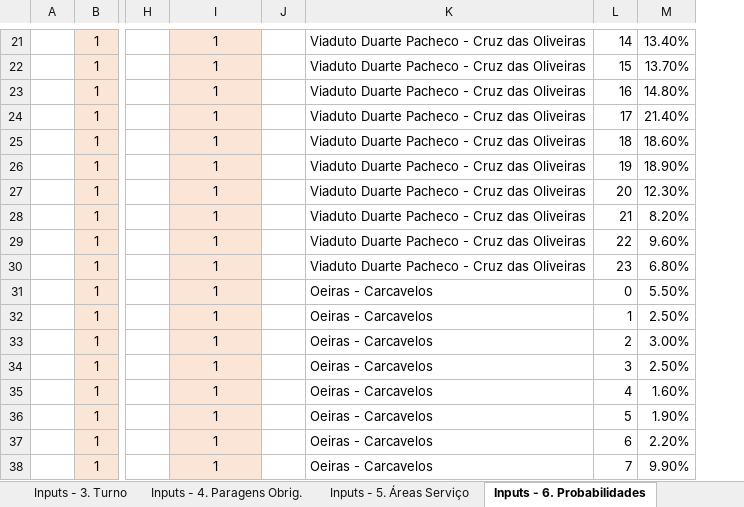
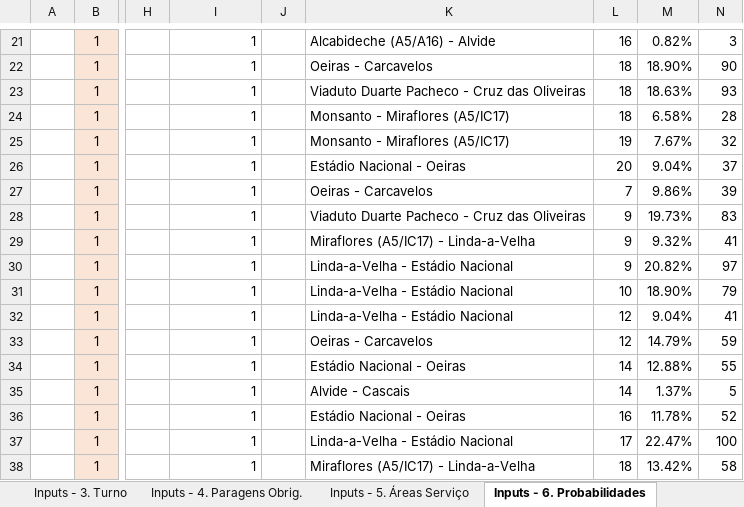
Before and after one commit to lilianaarramalho/BRISA_ROTAS, an Excel workbook: Dimensionamento AR_Detalhe_20210902.xlsm, sheet Inputs - 6. Probabilidades, drawn as a sheet; only a part is shown, gaps mark what is left out; values as stored, in another font and other column widths than the file's, no borders; charts and pictures and table styles not drawn; removed rows and columns are numbered as before the commit, all else as after; the diff covers the shown part only; the diff names each change by its address in the sheet, - before the commit and + after, or states it on an @@ line.

```diff
--- a/Dimensionamento AR_Detalhe_20210902.xlsm (sheet Inputs - 6. Probabilidades)
+++ b/Dimensionamento AR_Detalhe_20210902.xlsm (sheet Inputs - 6. Probabilidades)
-column M, rows 21-38: 13.40% | 13.70% | 14.80% | 21.40% | 18.60% | 18.90% | 12.30% | 8.20% | 9.60% | 6.80% | 5.50% | 2.50% | 3.00% | 2.50% | 1.60% | 1.90% | 2.20% | 9.90%
+column M, rows 21-38: 0.82% | 18.90% | 18.63% | 6.58% | 7.67% | 9.04% | 9.86% | 19.73% | 9.32% | 20.82% | 18.90% | 9.04% | 14.79% | 12.88% | 1.37% | 11.78% | 22.47% | 13.42%
+column N, rows 21-38: 3 | 90 | 93 | 28 | 32 | 37 | 39 | 83 | 41 | 97 | 79 | 41 | 59 | 55 | 5 | 52 | 100 | 58
@@ I21:I38 fill: #FBE5D6 → none, alignment: center → right @@
-K21: Viaduto Duarte Pacheco - Cruz das Oliveiras
+K21: Alcabideche (A5/A16) - Alvide
-L21: 14
+L21: 16
-K22: Viaduto Duarte Pacheco - Cruz das Oliveiras
+K22: Oeiras - Carcavelos
-L22: 15
+L22: 18
-L23: 16
+L23: 18
-K24:K25: Viaduto Duarte Pacheco - Cruz das Oliveiras
+K24:K25: Monsanto - Miraflores (A5/IC17)
-L24: 17
+L24: 18
-L25: 18
+L25: 19
-K26: Viaduto Duarte Pacheco - Cruz das Oliveiras
+K26: Estádio Nacional - Oeiras
-L26: 19
+L26: 20
-K27: Viaduto Duarte Pacheco - Cruz das Oliveiras
+K27: Oeiras - Carcavelos
-L27: 20
+L27: 7
-L28: 21
+L28: 9
-K29: Viaduto Duarte Pacheco - Cruz das Oliveiras
+K29: Miraflores (A5/IC17) - Linda-a-Velha
-L29: 22
+L29: 9
-K30: Viaduto Duarte Pacheco - Cruz das Oliveiras
+K30: Linda-a-Velha - Estádio Nacional
-L30: 23
+L30: 9
-K31:K32: Oeiras - Carcavelos
+K31:K32: Linda-a-Velha - Estádio Nacional
-L31: 0
+L31: 10
-L32: 1
+L32: 12
-L33: 2
+L33: 12
-K34: Oeiras - Carcavelos
+K34: Estádio Nacional - Oeiras
-L34: 3
+L34: 14
-K35: Oeiras - Carcavelos
+K35: Alvide - Cascais
-L35: 4
+L35: 14
-K36: Oeiras - Carcavelos
+K36: Estádio Nacional - Oeiras
-L36: 5
+L36: 16
-K37: Oeiras - Carcavelos
+K37: Linda-a-Velha - Estádio Nacional
-L37: 6
+L37: 17
-K38: Oeiras - Carcavelos
+K38: Miraflores (A5/IC17) - Linda-a-Velha
-L38: 7
+L38: 18
```
Also changed, not shown: 428 edited cells, cell formats and merged cells elsewhere in this sheet, sheet Dados Solução Carro 1, sheet Grafico Solução 1, sheet Mapa visual_1, sheet probabilidades com zeros, sheet Parametros, sheet Inputs - 1. Nós, 1 more sheet, formulas that keep their value, hidden cells, charts or pictures, 23 other files.
